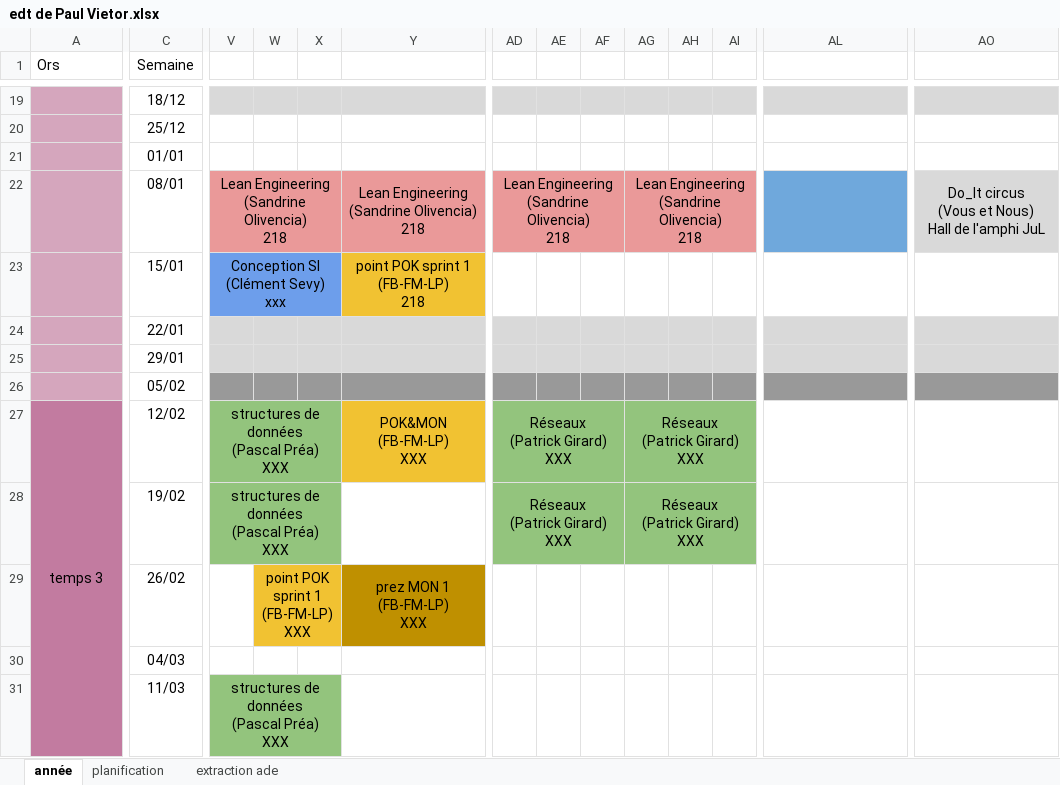
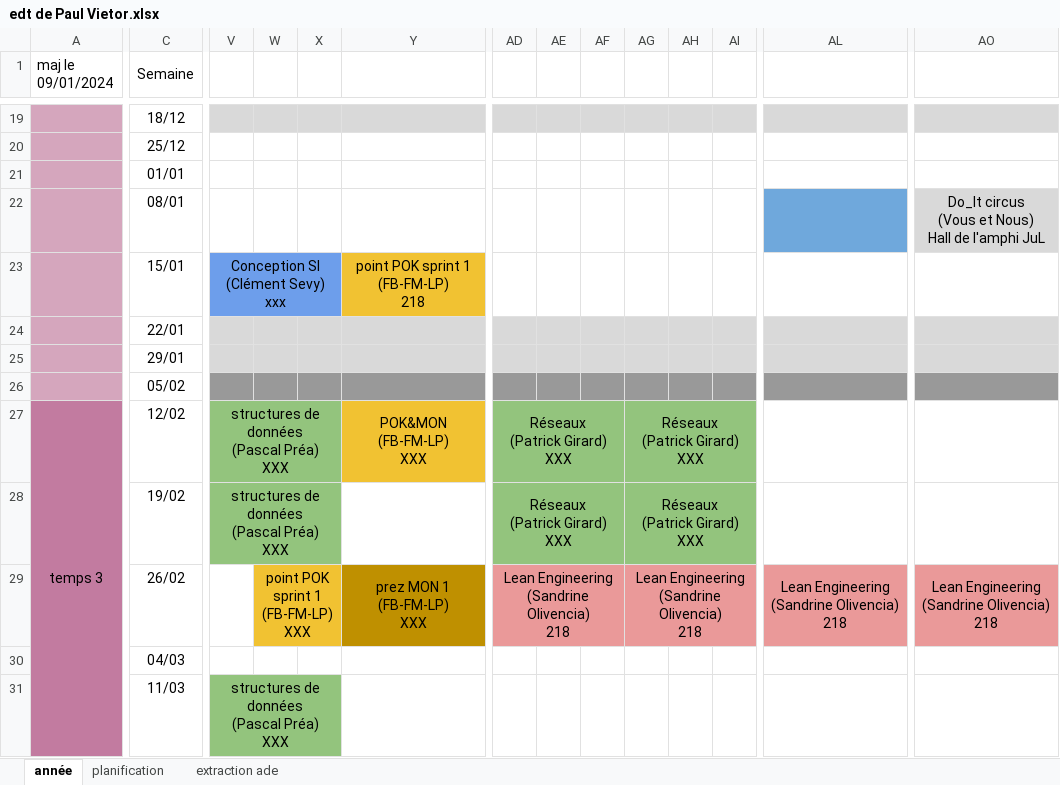
Before and after one commit to do-it-ecm/promo-2023-2024, an Excel workbook: Dang-Vu-Duc/mon/temps-1.2/edt de Paul Vietor.xlsx, sheet année, drawn as a sheet; only a part is shown, gaps mark what is left out; values as stored, in another font and other column widths than the file's, no borders; ↵ is a line break in a cell; the diff names each change by its address in the sheet, - before the commit and + after, or states it on an @@ line.

```diff
--- a/Dang-Vu-Duc/mon/temps-1.2/edt de Paul Vietor.xlsx (sheet année)
+++ b/Dang-Vu-Duc/mon/temps-1.2/edt de Paul Vietor.xlsx (sheet année)
-A1: Ors
+A1: maj le 09/01/2024
-V22: Lean Engineering ↵ (Sandrine Olivencia) ↵ 218
+V22: (empty)
-V22 fill: #EA9999
+V22 fill: none
-V22:X22 merged
-Y22: Lean Engineering ↵ (Sandrine Olivencia) ↵ 218
+Y22: (empty)
-Y22 fill: #EA9999
+Y22 fill: none
-Y22:AA22 merged
-AD22: Lean Engineering ↵ (Sandrine Olivencia) ↵ 218
+AD22: (empty)
-AD22 fill: #EA9999
+AD22 fill: none
-AD22:AF22 merged
-AG22: Lean Engineering ↵ (Sandrine Olivencia) ↵ 218
+AG22: (empty)
-AG22 fill: #EA9999
+AG22 fill: none
-AG22:AI22 merged
-AD29: (empty)
+AD29: Lean Engineering ↵ (Sandrine Olivencia) ↵ 218
-AD29 fill: none
+AD29 fill: #EA9999
+AD29:AF29 merged
-AG29: (empty)
+AG29: Lean Engineering ↵ (Sandrine Olivencia) ↵ 218
-AG29 fill: none
+AG29 fill: #EA9999
+AG29:AI29 merged
-AL29: (empty)
+AL29: Lean Engineering ↵ (Sandrine Olivencia) ↵ 218
-AL29 fill: none
+AL29 fill: #EA9999
+AL29:AN29 merged
-AO29: (empty)
+AO29: Lean Engineering ↵ (Sandrine Olivencia) ↵ 218
-AO29 fill: none
+AO29 fill: #EA9999
+AO29:AQ29 merged
```
Also changed, not shown: Dang-Vu-Duc/mon/temps-1.2/edt Do_It.23-24.xlsx, Dang-Vu-Duc/mon/temps-1.2/edt de Duc Dang Vu.xlsx, 22 other files.
